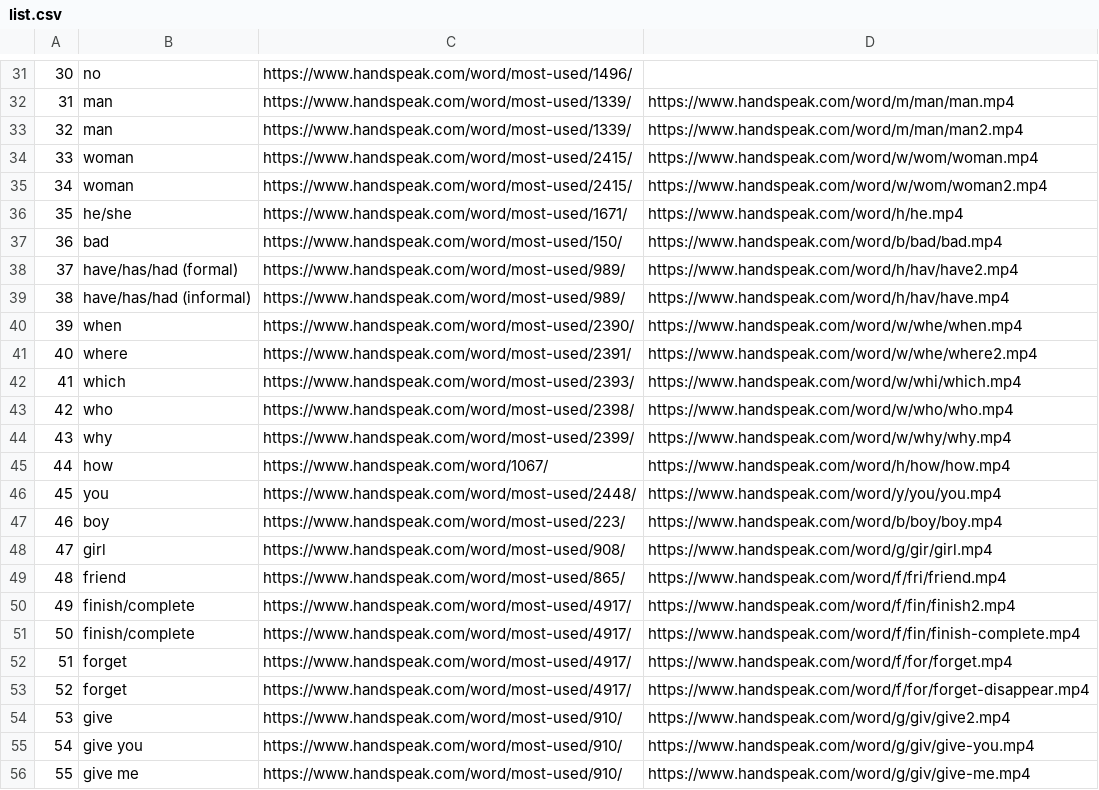
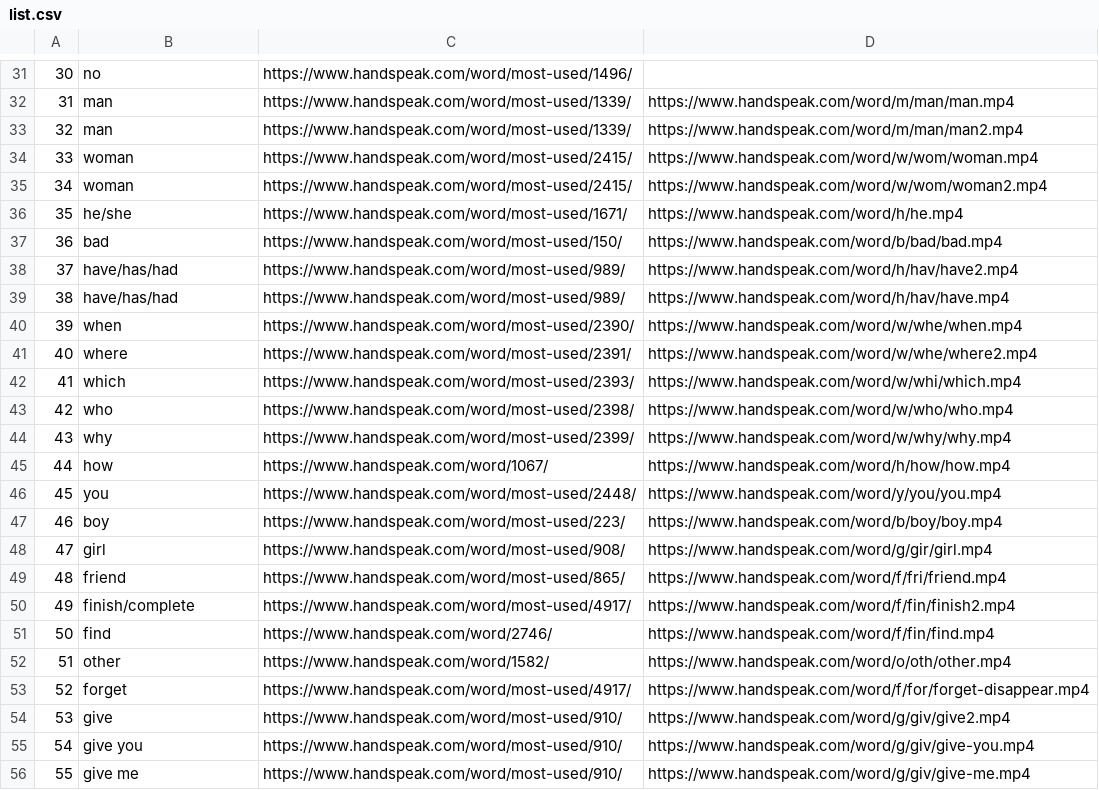
Before and after one commit to AlpacaMoon/sign-language-recognition, a CSV file: reference/action/list.csv, drawn as a sheet; only a part is shown, gaps mark what is left out.

```diff
--- a/reference/action/list.csv
+++ b/reference/action/list.csv
@@ -37,4 +37,4 @@
 36,bad,https://www.handspeak.com/word/most-used/150/,https://www.handspeak.com/word/b/bad/bad.mp4
-37,have/has/had (formal),https://www.handspeak.com/word/most-used/989/,https://www.handspeak.com/word/h/hav/have2.mp4
-38,have/has/had (informal),https://www.handspeak.com/word/most-used/989/,https://www.handspeak.com/word/h/hav/have.mp4
+37,have/has/had,https://www.handspeak.com/word/most-used/989/,https://www.handspeak.com/word/h/hav/have2.mp4
+38,have/has/had,https://www.handspeak.com/word/most-used/989/,https://www.handspeak.com/word/h/hav/have.mp4
 39,when,https://www.handspeak.com/word/most-used/2390/,https://www.handspeak.com/word/w/whe/when.mp4
@@ -50,4 +50,4 @@
 49,finish/complete,https://www.handspeak.com/word/most-used/4917/,https://www.handspeak.com/word/f/fin/finish2.mp4
-50,finish/complete,https://www.handspeak.com/word/most-used/4917/,https://www.handspeak.com/word/f/fin/finish-complete.mp4
-51,forget,https://www.handspeak.com/word/most-used/4917/,https://www.handspeak.com/word/f/for/forget.mp4
+50,find,https://www.handspeak.com/word/2746/,https://www.handspeak.com/word/f/fin/find.mp4
+51,other,https://www.handspeak.com/word/1582/,https://www.handspeak.com/word/o/oth/other.mp4
 52,forget,https://www.handspeak.com/word/most-used/4917/,https://www.handspeak.com/word/f/for/forget-disappear.mp4
```
Also changed, not shown: action-recognition/action-labels.csv, 28 other files.
